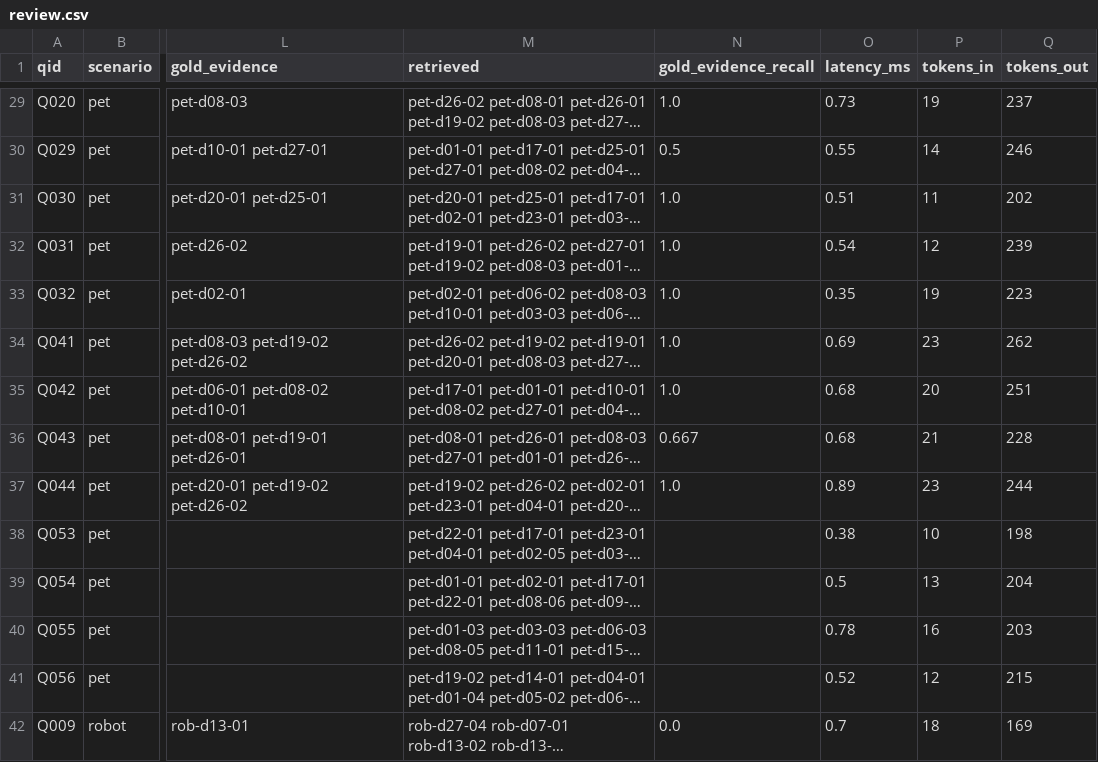
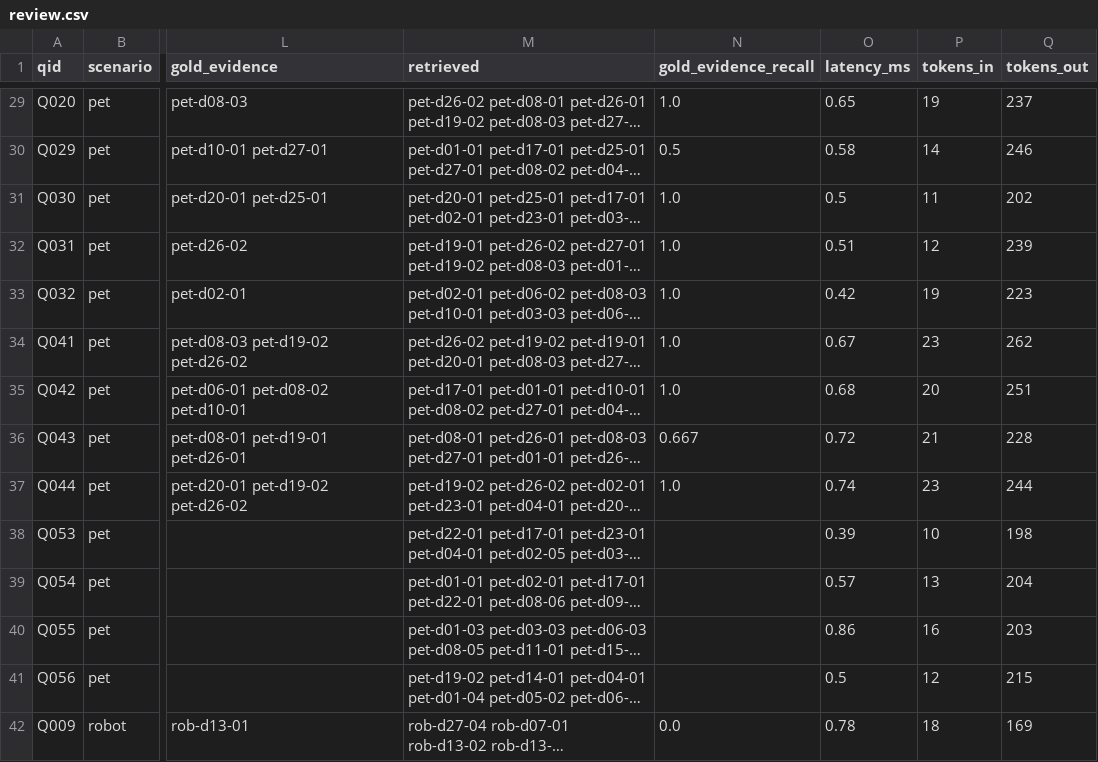
Before and after one commit to zhaobei92/--c---------, a CSV file: memory-bench/results/baseline_bm25/review.csv, drawn as a sheet; only a part is shown, gaps mark what is left out; long unchanged cells end in …; the diff covers the shown part only; the diff names each change by its address in the sheet, - before the commit and + after, or states it on an @@ line.

```diff
--- a/memory-bench/results/baseline_bm25/review.csv
+++ b/memory-bench/results/baseline_bm25/review.csv
-O29 (latency_ms): 0.73
+O29 (latency_ms): 0.65
-O30 (latency_ms): 0.55
+O30 (latency_ms): 0.58
-O31 (latency_ms): 0.51
+O31 (latency_ms): 0.5
-O32 (latency_ms): 0.54
+O32 (latency_ms): 0.51
-O33 (latency_ms): 0.35
+O33 (latency_ms): 0.42
-O34 (latency_ms): 0.69
+O34 (latency_ms): 0.67
-O36 (latency_ms): 0.68
+O36 (latency_ms): 0.72
-O37 (latency_ms): 0.89
+O37 (latency_ms): 0.74
-O38 (latency_ms): 0.38
+O38 (latency_ms): 0.39
-O39 (latency_ms): 0.5
+O39 (latency_ms): 0.57
-O40 (latency_ms): 0.78
+O40 (latency_ms): 0.86
-O41 (latency_ms): 0.52
+O41 (latency_ms): 0.5
-O42 (latency_ms): 0.7
+O42 (latency_ms): 0.78
```
Also changed, not shown: 43 edited cells elsewhere in this file, 20 other files.
